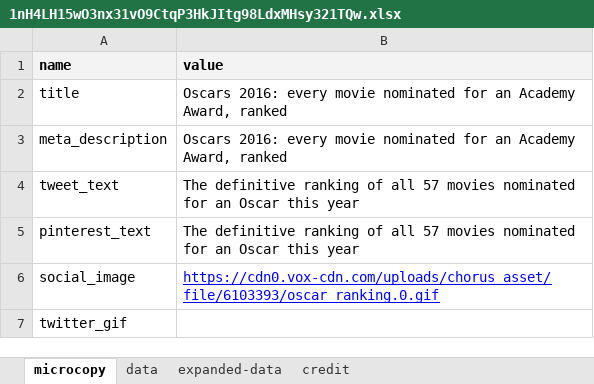
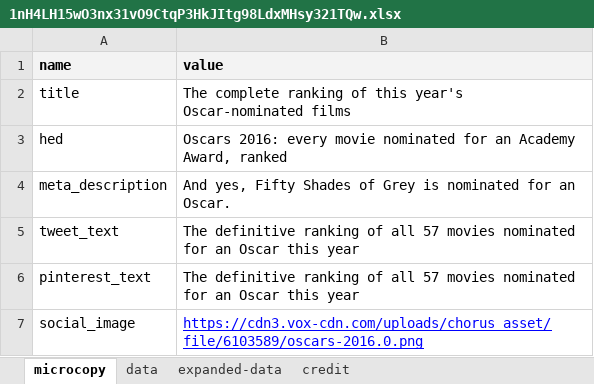
Before and after one commit to voxmedia/vox-oscars-2016, an Excel workbook: google_drive_cache/1nH4LH15wO3nx31vO9CtqP3HkJItg98LdxMHsy321TQw.xlsx, sheet microcopy, drawn as a sheet; values as stored, in another font and other column widths than the file's, no borders; charts and pictures not drawn; removed rows and columns are numbered as before the commit, all else as after; the diff names each change by its address in the sheet, - before the commit and + after, or states it on an @@ line.

```diff
--- a/google_drive_cache/1nH4LH15wO3nx31vO9CtqP3HkJItg98LdxMHsy321TQw.xlsx (sheet microcopy)
+++ b/google_drive_cache/1nH4LH15wO3nx31vO9CtqP3HkJItg98LdxMHsy321TQw.xlsx (sheet microcopy)
-B2 (value): Oscars 2016: every movie nominated for an Academy Award, ranked
+B2 (value): The complete ranking of this year's Oscar-nominated films
+row 3: hed | Oscars 2016: every movie nominated for an Academy Award, ranked
-B4 (value): Oscars 2016: every movie nominated for an Academy Award, ranked
+B4 (value): And yes, Fifty Shades of Grey is nominated for an Oscar.
-B7 (value): https://cdn0.vox-cdn.com/uploads/chorus_asset/file/6103393/oscar_ranking.0.gif
+B7 (value): https://cdn3.vox-cdn.com/uploads/chorus_asset/file/6103589/oscars-2016.0.png
-row 7: twitter_gif
```
Also changed, not shown: sheet data, 2 other files.
